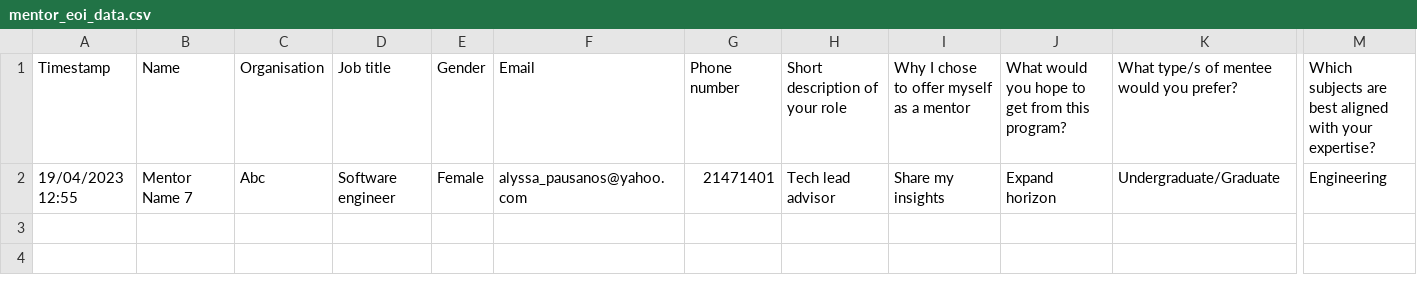
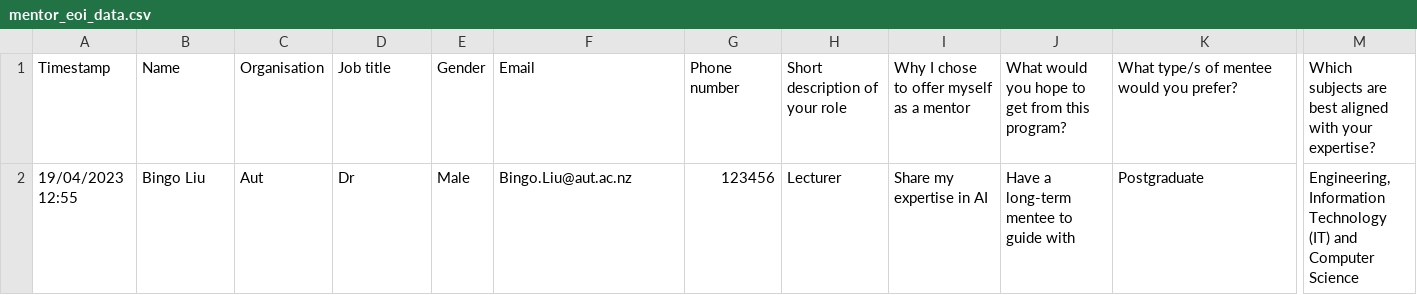
Before and after one commit to JittyVar/mentorshipProject, a CSV file: Dashboard/ai-mentorship/src/app/api/pair/data/mentor_eoi_data.csv, drawn as a sheet; only a part is shown, gaps mark what is left out; the diff covers the shown part only; the diff names each change by its address in the sheet, - before the commit and + after, or states it on an @@ line.

```diff
--- a/Dashboard/ai-mentorship/src/app/api/pair/data/mentor_eoi_data.csv
+++ b/Dashboard/ai-mentorship/src/app/api/pair/data/mentor_eoi_data.csv
-B2: Mentor Name 7
+B2: Bingo Liu
-C2: Abc
+C2: Aut
-D2: Software engineer
+D2: Dr
-E2: Female
+E2: Male
-F2: alyssa_pausanos@yahoo.com
+F2: Bingo.Liu@aut.ac.nz
-G2: 21471401
+G2: 123456
-H2: Tech lead advisor
+H2: Lecturer
-I2: Share my insights
+I2: Share my expertise in AI
-J2: Expand horizon
+J2: Have a long-term mentee to guide with
-K2: Undergraduate/Graduate
+K2: Postgraduate
-M2: Engineering
+M2: Engineering, Information Technology (IT) and Computer Science
```
Also changed, not shown: 1 edited cell elsewhere in this file, Dashboard/ai-mentorship/src/app/api/pair/data/mentee_eoi_data.csv, 9 other files.
